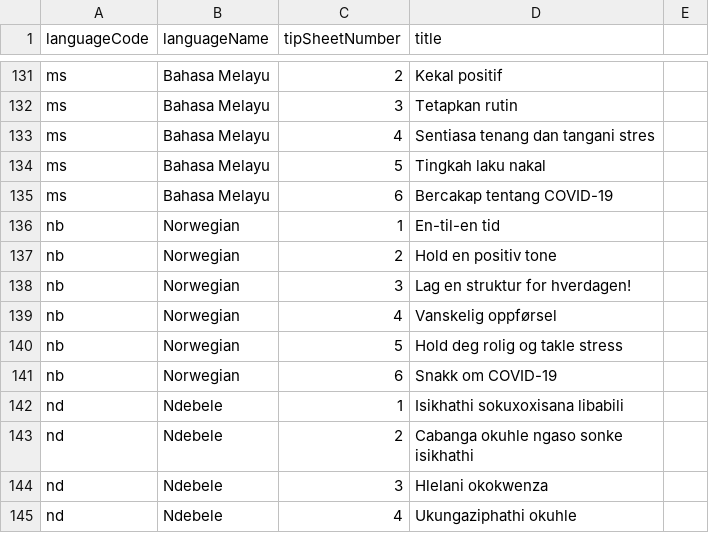
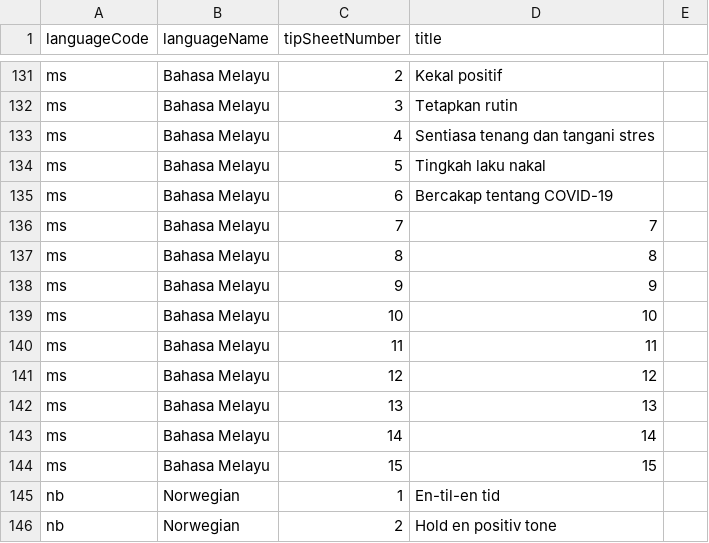
Before and after one commit to sylviawakoli/covid-parenting-website, a CSV file: src/assets/tip_sheets/tipSheetNames.csv, drawn as a sheet; only a part is shown, gaps mark what is left out; the shorter side is filled out with more unchanged rows; the diff names each change by its address in the sheet, - before the commit and + after, or states it on an @@ line.

```diff
--- a/src/assets/tip_sheets/tipSheetNames.csv
+++ b/src/assets/tip_sheets/tipSheetNames.csv
+row 136: ms | Bahasa Melayu | 7 | 7
+row 137: ms | Bahasa Melayu | 8 | 8
+row 138: ms | Bahasa Melayu | 9 | 9
+row 139: ms | Bahasa Melayu | 10 | 10
+row 140: ms | Bahasa Melayu | 11 | 11
+row 141: ms | Bahasa Melayu | 12 | 12
+row 142: ms | Bahasa Melayu | 13 | 13
+row 143: ms | Bahasa Melayu | 14 | 14
+row 144: ms | Bahasa Melayu | 15 | 15
```
Also changed, not shown: 10 other files.
